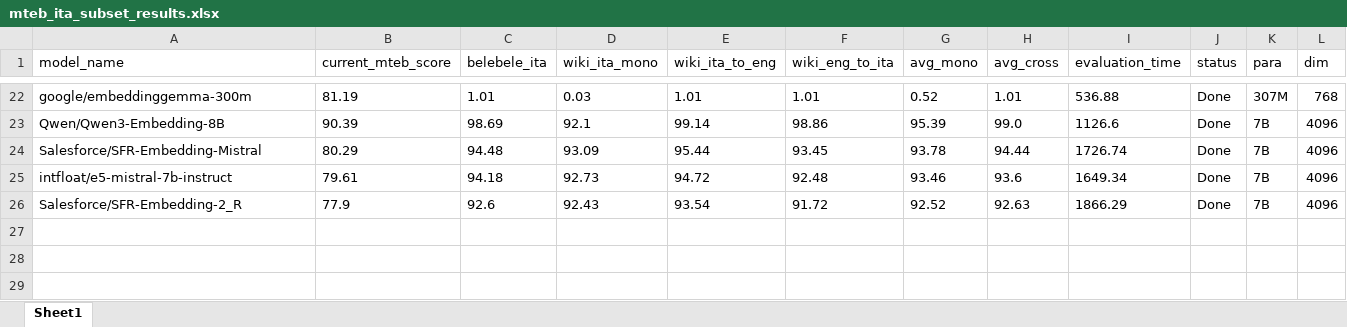
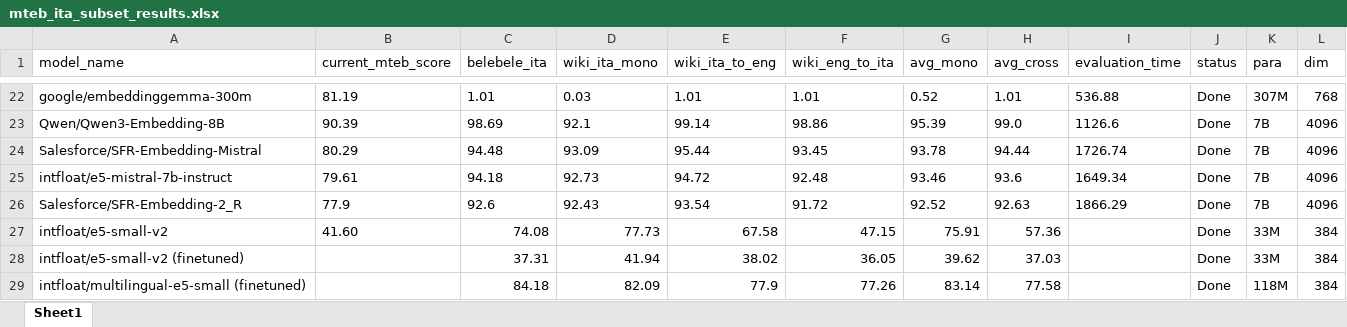
Before and after one commit to ArchitRastogi20/italian-retrieval-mteb, an Excel workbook: results/mteb_ita_subset_results.xlsx, sheet Sheet1, drawn as a sheet; only a part is shown, gaps mark what is left out; values as stored, in another font and other column widths than the file's, no borders; the diff names each change by its address in the sheet, - before the commit and + after, or states it on an @@ line.

Commit message:
Feat: added data for custom finetuned model

```diff
--- a/results/mteb_ita_subset_results.xlsx (sheet Sheet1)
+++ b/results/mteb_ita_subset_results.xlsx (sheet Sheet1)
+row 27: intfloat/e5-small-v2 | 41.60 | 74.08 | 77.73 | 67.58 | 47.15 | 75.91 | 57.36 |  | Done | 33M | 384
+row 28: intfloat/e5-small-v2 (finetuned) |  | 37.31 | 41.94 | 38.02 | 36.05 | 39.62 | 37.03 |  | Done | 33M | 384
+row 29: intfloat/multilingual-e5-small (finetuned) |  | 84.18 | 82.09 | 77.9 | 77.26 | 83.14 | 77.58 |  | Done | 118M | 384
```
